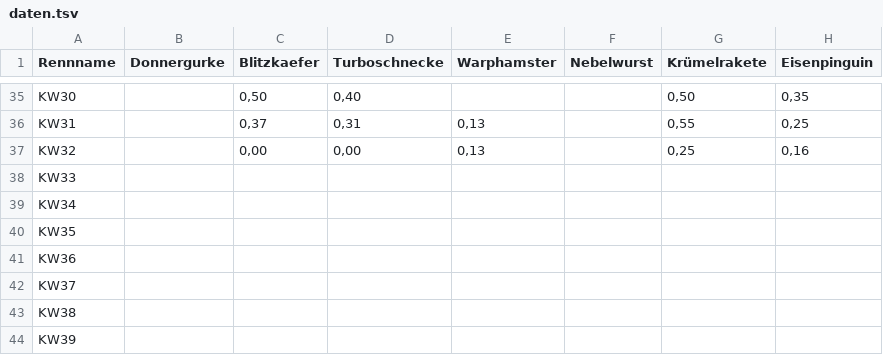
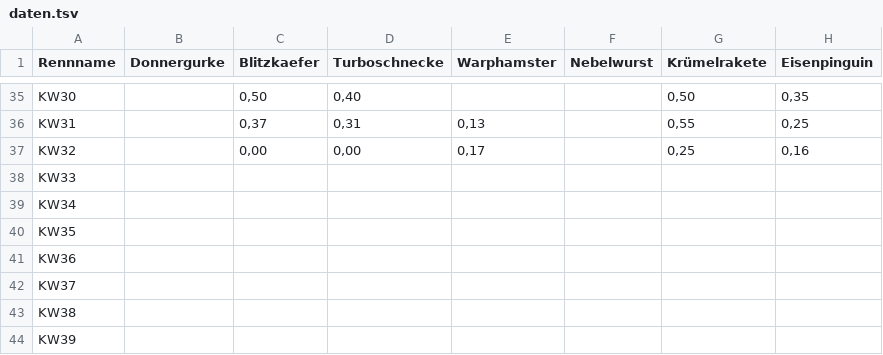
Before and after one commit to christianknoll-create/workflows, a TSV file: daten.tsv, drawn as a sheet; only a part is shown, gaps mark what is left out; the diff names each change by its address in the sheet, - before the commit and + after, or states it on an @@ line.

```diff
--- a/daten.tsv
+++ b/daten.tsv
-E37 (Warphamster): 0,13
+E37 (Warphamster): 0,17
```
